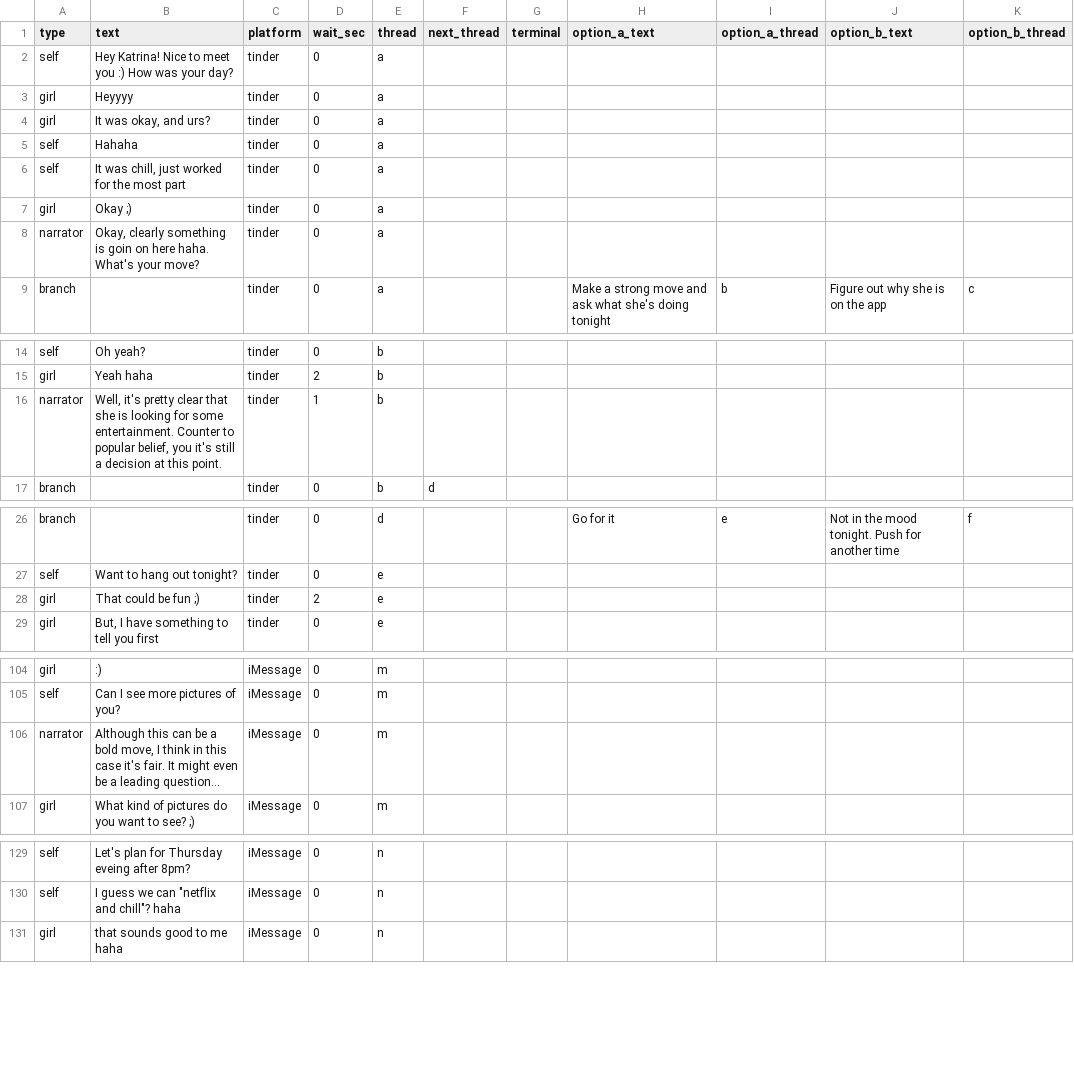
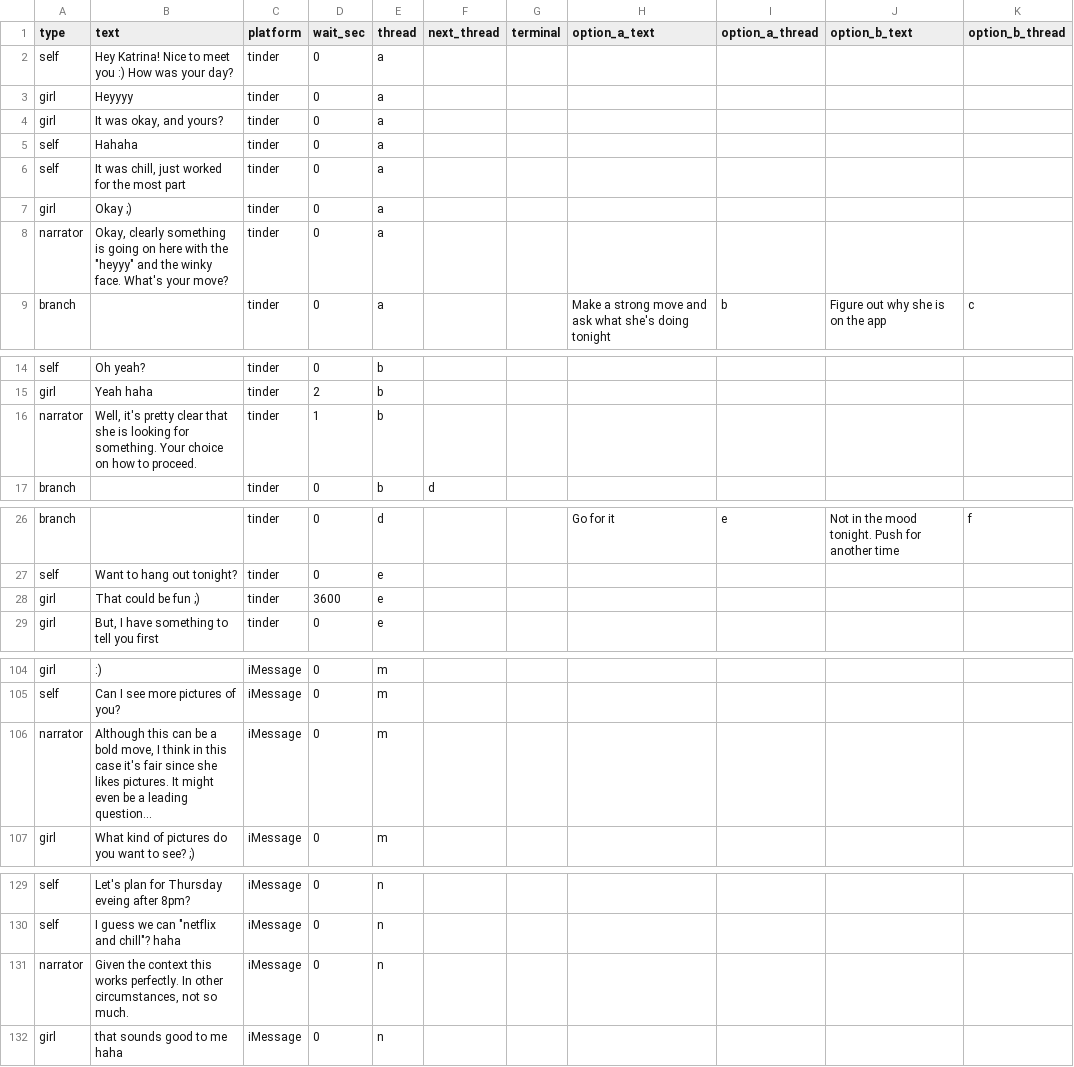
Before and after one commit to guymorita/tiat, a CSV file: scripts/convos/raw_csv/105_Katrina.csv, drawn as a sheet; only a part is shown, gaps mark what is left out.

```diff
--- a/scripts/convos/raw_csv/105_Katrina.csv
+++ b/scripts/convos/raw_csv/105_Katrina.csv
@@ -3,3 +3,3 @@ self,Hey Katrina! Nice to meet you :) How was your day?,tinder,0,a,,,,,,
 girl,Heyyyy,tinder,0,a,,,,,,
-girl,"It was okay, and urs?",tinder,0,a,,,,,,
+girl,"It was okay, and yours?",tinder,0,a,,,,,,
 self,Hahaha,tinder,0,a,,,,,,
@@ -7,3 +7,3 @@ self,"It was chill, just worked for the most part",tinder,0,a,,,,,,
 girl,Okay ;),tinder,0,a,,,,,,
-narrator,"Okay, clearly something is goin on here haha. What's your move?",tinder,0,a,,,,,,
+narrator,"Okay, clearly something is going on here with the ""heyyy"" and the winky face. What's your move?",tinder,0,a,,,,,,
 branch,,tinder,0,a,,,Make a strong move and ask what she's doing tonight,b,Figure out why she is on the app,c
@@ -15,3 +15,3 @@ self,Oh yeah?,tinder,0,b,,,,,,
 girl,Yeah haha,tinder,2,b,,,,,,
-narrator,"Well, it's pretty clear that she is looking for some entertainment. Counter to popular belief, you it's still a decision at this point.",tinder,1,b,,,,,,
+narrator,"Well, it's pretty clear that she is looking for something. Your choice on how to proceed.",tinder,1,b,,,,,,
 branch,,tinder,0,b,d,,,,,
@@ -27,3 +27,3 @@ branch,,tinder,0,d,,,Go for it,e,Not in the mood tonight. Push for another time,
 self,Want to hang out tonight?,tinder,0,e,,,,,,
-girl,That could be fun ;),tinder,2,e,,,,,,
+girl,That could be fun ;),tinder,3600,e,,,,,,
 girl,"But, I have something to tell you first",tinder,0,e,,,,,,
@@ -105,3 +105,3 @@ girl,:),iMessage,0,m,,,,,,
 self,Can I see more pictures of you?,iMessage,0,m,,,,,,
-narrator,"Although this can be a bold move, I think in this case it's fair. It might even be a leading question...",iMessage,0,m,,,,,,
+narrator,"Although this can be a bold move, I think in this case it's fair since she likes pictures. It might even be a leading question...",iMessage,0,m,,,,,,
 girl,What kind of pictures do you want to see? ;),iMessage,0,m,,,,,,
@@ -130,2 +130,3 @@ self,Let's plan for Thursday eveing after 8pm?,iMessage,0,n,,,,,,
 self,"I guess we can ""netflix and chill""? haha",iMessage,0,n,,,,,,
+narrator,"Given the context this works perfectly. In other circumstances, not so much.",iMessage,0,n,,,,,,
 girl,that sounds good to me haha,iMessage,0,n,,,,,,
```
Also changed, not shown: scripts/convos/raw_csv/101_Ana.csv, scripts/convos/raw_csv/102_Jessica.csv, 47 other files.
